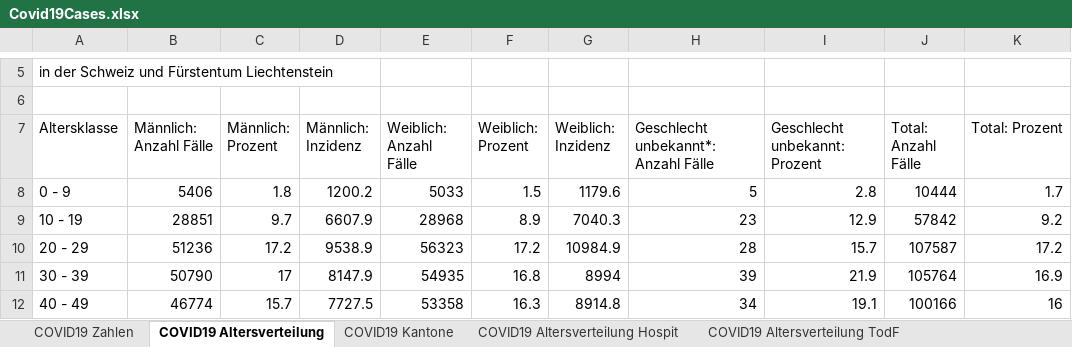
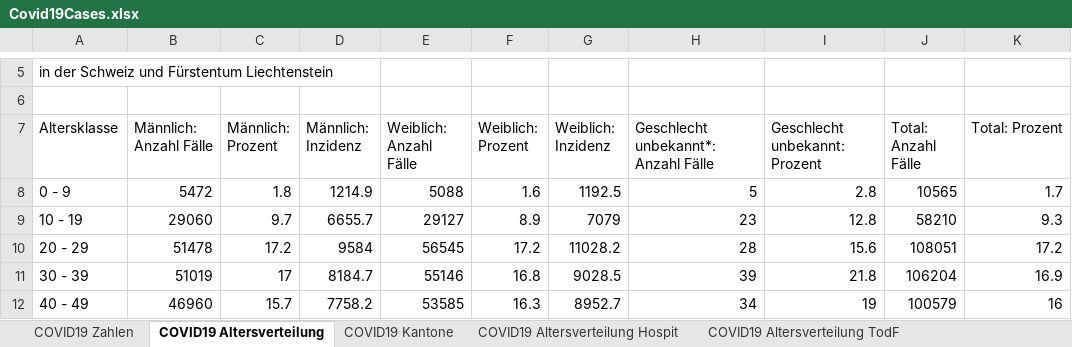
Before and after one commit to dankaufmann/f-curve, an Excel workbook: Data/Covid19Cases.xlsx, sheet COVID19 Altersverteilung, drawn as a sheet; only a part is shown, gaps mark what is left out; values as stored, in another font and other column widths than the file's, no borders; the diff covers the shown part only; the diff names each change by its address in the sheet, - before the commit and + after, or states it on an @@ line.

```diff
--- a/Data/Covid19Cases.xlsx (sheet COVID19 Altersverteilung)
+++ b/Data/Covid19Cases.xlsx (sheet COVID19 Altersverteilung)
-B8 (Männlich: Anzahl Fälle): 5406
+B8 (Männlich: Anzahl Fälle): 5472
-D8 (Männlich: Inzidenz): 1200.2
+D8 (Männlich: Inzidenz): 1214.9
-E8 (Weiblich: Anzahl Fälle): 5033
+E8 (Weiblich: Anzahl Fälle): 5088
-F8 (Weiblich: Prozent): 1.5
+F8 (Weiblich: Prozent): 1.6
-G8 (Weiblich: Inzidenz): 1179.6
+G8 (Weiblich: Inzidenz): 1192.5
-J8 (Total: Anzahl Fälle): 10444
+J8 (Total: Anzahl Fälle): 10565
-B9 (Männlich: Anzahl Fälle): 28851
+B9 (Männlich: Anzahl Fälle): 29060
-D9 (Männlich: Inzidenz): 6607.9
+D9 (Männlich: Inzidenz): 6655.7
-E9 (Weiblich: Anzahl Fälle): 28968
+E9 (Weiblich: Anzahl Fälle): 29127
-G9 (Weiblich: Inzidenz): 7040.3
+G9 (Weiblich: Inzidenz): 7079
-I9 (Geschlecht unbekannt: Prozent): 12.9
+I9 (Geschlecht unbekannt: Prozent): 12.8
-J9 (Total: Anzahl Fälle): 57842
+J9 (Total: Anzahl Fälle): 58210
-K9 (Total: Prozent): 9.2
+K9 (Total: Prozent): 9.3
-B10 (Männlich: Anzahl Fälle): 51236
+B10 (Männlich: Anzahl Fälle): 51478
-D10 (Männlich: Inzidenz): 9538.9
+D10 (Männlich: Inzidenz): 9584
-E10 (Weiblich: Anzahl Fälle): 56323
+E10 (Weiblich: Anzahl Fälle): 56545
-G10 (Weiblich: Inzidenz): 10984.9
+G10 (Weiblich: Inzidenz): 11028.2
-I10 (Geschlecht unbekannt: Prozent): 15.7
+I10 (Geschlecht unbekannt: Prozent): 15.6
-J10 (Total: Anzahl Fälle): 107587
+J10 (Total: Anzahl Fälle): 108051
-B11 (Männlich: Anzahl Fälle): 50790
+B11 (Männlich: Anzahl Fälle): 51019
-D11 (Männlich: Inzidenz): 8147.9
+D11 (Männlich: Inzidenz): 8184.7
-E11 (Weiblich: Anzahl Fälle): 54935
+E11 (Weiblich: Anzahl Fälle): 55146
-G11 (Weiblich: Inzidenz): 8994
+G11 (Weiblich: Inzidenz): 9028.5
-I11 (Geschlecht unbekannt: Prozent): 21.9
+I11 (Geschlecht unbekannt: Prozent): 21.8
-J11 (Total: Anzahl Fälle): 105764
+J11 (Total: Anzahl Fälle): 106204
-B12 (Männlich: Anzahl Fälle): 46774
+B12 (Männlich: Anzahl Fälle): 46960
-D12 (Männlich: Inzidenz): 7727.5
+D12 (Männlich: Inzidenz): 7758.2
-E12 (Weiblich: Anzahl Fälle): 53358
+E12 (Weiblich: Anzahl Fälle): 53585
-G12 (Weiblich: Inzidenz): 8914.8
+G12 (Weiblich: Inzidenz): 8952.7
-I12 (Geschlecht unbekannt: Prozent): 19.1
+I12 (Geschlecht unbekannt: Prozent): 19
-J12 (Total: Anzahl Fälle): 100166
+J12 (Total: Anzahl Fälle): 100579
```
Also changed, not shown: 27 edited cells elsewhere in this sheet, sheet COVID19 Zahlen, sheet COVID19 Isolation Quarantäne, sheet COVID19 Kantone, sheet COVID19 Altersverteilung Hospit, sheet COVID19 Altersverteilung TodF, Data/Covid19CasesJH.xlsx, 43 other files.
